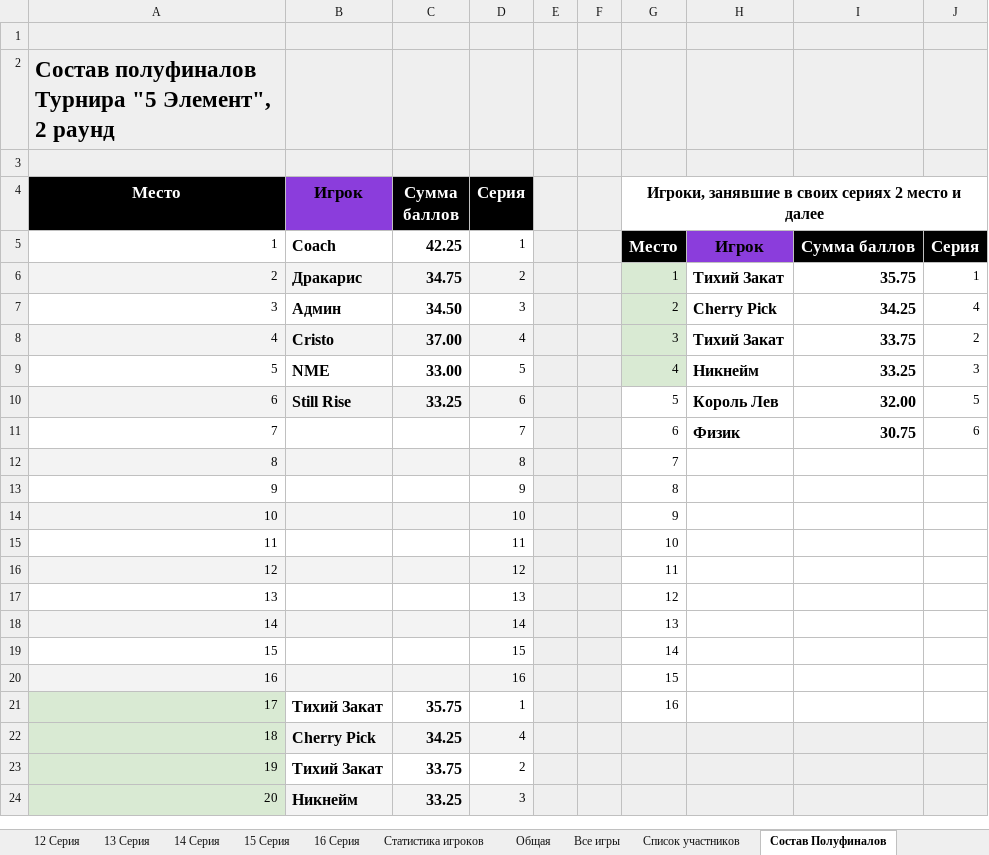
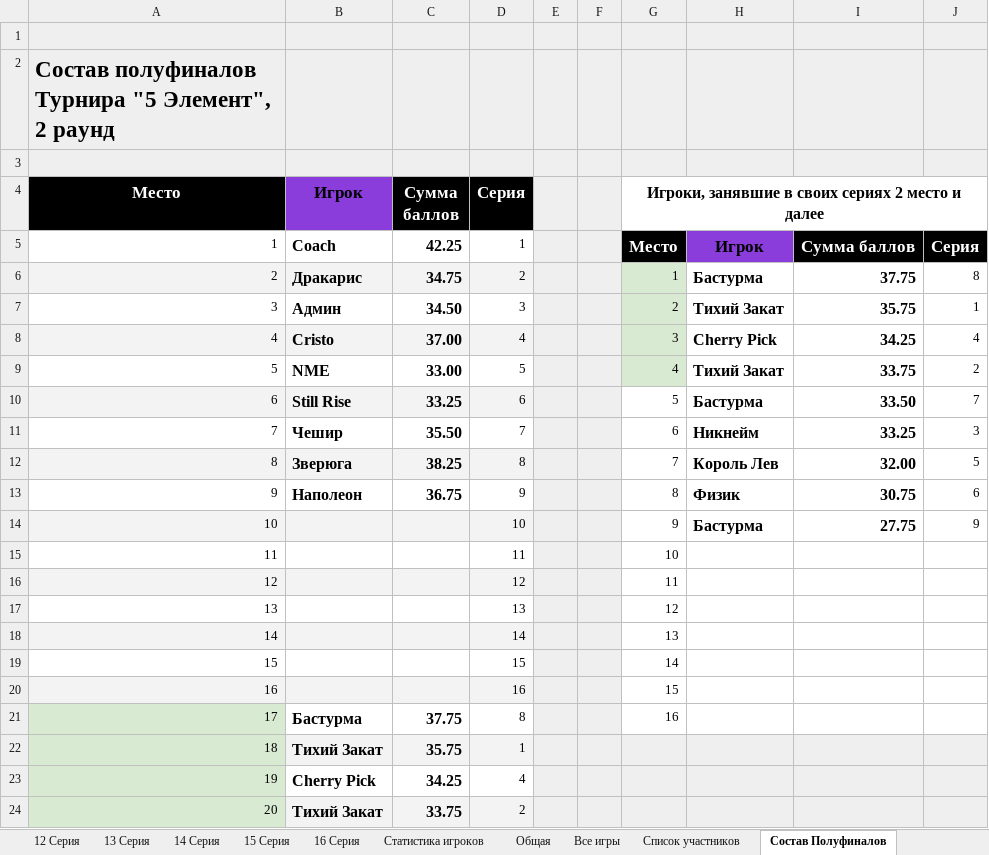
Before and after one commit to AAKlimkov/statistic, an Excel workbook: 5_2.xlsx, sheet Состав Полуфиналов, drawn as a sheet; values as stored, in another font and other column widths than the file's, no borders; charts and pictures not drawn; removed rows and columns are numbered as before the commit, all else as after; the diff names each change by its address in the sheet, - before the commit and + after, or states it on an @@ line.

```diff
--- a/5_2.xlsx (sheet Состав Полуфиналов)
+++ b/5_2.xlsx (sheet Состав Полуфиналов)
-H6: Тихий Закат
+H6: Бастурма
-I6: 35.75
+I6: 37.75
-J6: 1
+J6: 8
-H7: Cherry Pick
+H7: Тихий Закат
-I7: 34.25
+I7: 35.75
-J7: 4
+J7: 1
-H8: Тихий Закат
+H8: Cherry Pick
-I8: 33.75
+I8: 34.25
-J8: 2
+J8: 4
-H9: Никнейм
+H9: Тихий Закат
-I9: 33.25
+I9: 33.75
-J9: 3
+J9: 2
-H10: Король Лев
+H10: Бастурма
-I10: 32.00
+I10: 33.50
-J10: 5
+J10: 7
-row 11: 7 |  |  | 7 |  |  | 6 | Физик | 30.75 | 6
-row 12: 8 |  |  | 8 |  |  | 7
-row 13: 9 |  |  | 9 |  |  | 8
-row 14: 10 |  |  | 10 |  |  | 9
+row 11: 7 | Чешир | 35.50 | 7 |  |  | 6 | Никнейм | 33.25 | 3
+row 12: 8 | Зверюга | 38.25 | 8 |  |  | 7 | Король Лев | 32.00 | 5
+row 13: 9 | Наполеон | 36.75 | 9 |  |  | 8 | Физик | 30.75 | 6
+row 14: 10 |  |  | 10 |  |  | 9 | Бастурма | 27.75 | 9
+row 21: 17 | Бастурма | 37.75 | 8 |  |  | 16
@@ column A (Место) renumbered between rows 22 and 24 @@
-B22:D22 fill: none
+B22:D22 fill: #F3F3F3
-G22: 16
+G22: (empty)
-G22:J22 fill: none
+G22:J22 fill: #EFEFEF
-B23:D23 fill: #F3F3F3
+B23:D23 fill: none
-B24:D24 fill: none
+B24:D24 fill: #F3F3F3
-row 24: 20 | Никнейм | 33.25 | 3
```
Also changed, not shown: sheet Все игры, sheet Статистика игроков, sheet 7 Серия, sheet 9 Серия, sheet 8 Серия, sheet Список участников, 1 more sheet, formulas that keep their value, hidden cells, 1 other file.
